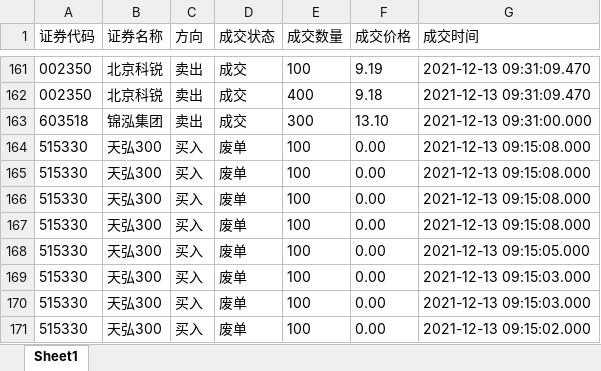
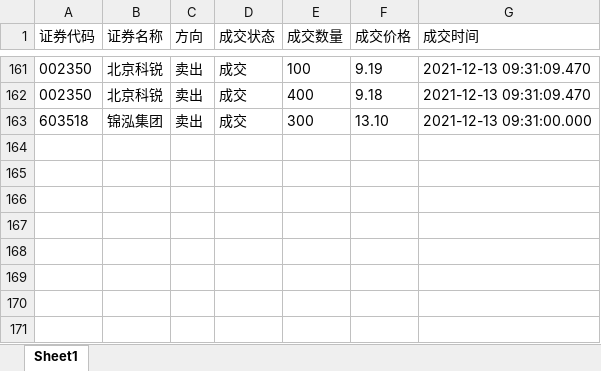
Before and after one commit to xqg5083/wxposts, an Excel workbook: docs/traderecords/f6_20211213.xlsx, sheet Sheet1, drawn as a sheet; only a part is shown, gaps mark what is left out; values as stored, in another font and other column widths than the file's, no borders; the diff names each change by its address in the sheet, - before the commit and + after, or states it on an @@ line.

```diff
--- a/docs/traderecords/f6_20211213.xlsx (sheet Sheet1)
+++ b/docs/traderecords/f6_20211213.xlsx (sheet Sheet1)
-row 164: 515330 | 天弘300 | 买入 | 废单 | 100 | 0.00 | 2021-12-13 09:15:08.000
-row 165: 515330 | 天弘300 | 买入 | 废单 | 100 | 0.00 | 2021-12-13 09:15:08.000
-row 166: 515330 | 天弘300 | 买入 | 废单 | 100 | 0.00 | 2021-12-13 09:15:08.000
-row 167: 515330 | 天弘300 | 买入 | 废单 | 100 | 0.00 | 2021-12-13 09:15:08.000
-row 168: 515330 | 天弘300 | 买入 | 废单 | 100 | 0.00 | 2021-12-13 09:15:05.000
-row 169: 515330 | 天弘300 | 买入 | 废单 | 100 | 0.00 | 2021-12-13 09:15:03.000
-row 170: 515330 | 天弘300 | 买入 | 废单 | 100 | 0.00 | 2021-12-13 09:15:03.000
-row 171: 515330 | 天弘300 | 买入 | 废单 | 100 | 0.00 | 2021-12-13 09:15:02.000
```
Also changed, not shown: docs/traderecords/f6_20211214.xlsx.
